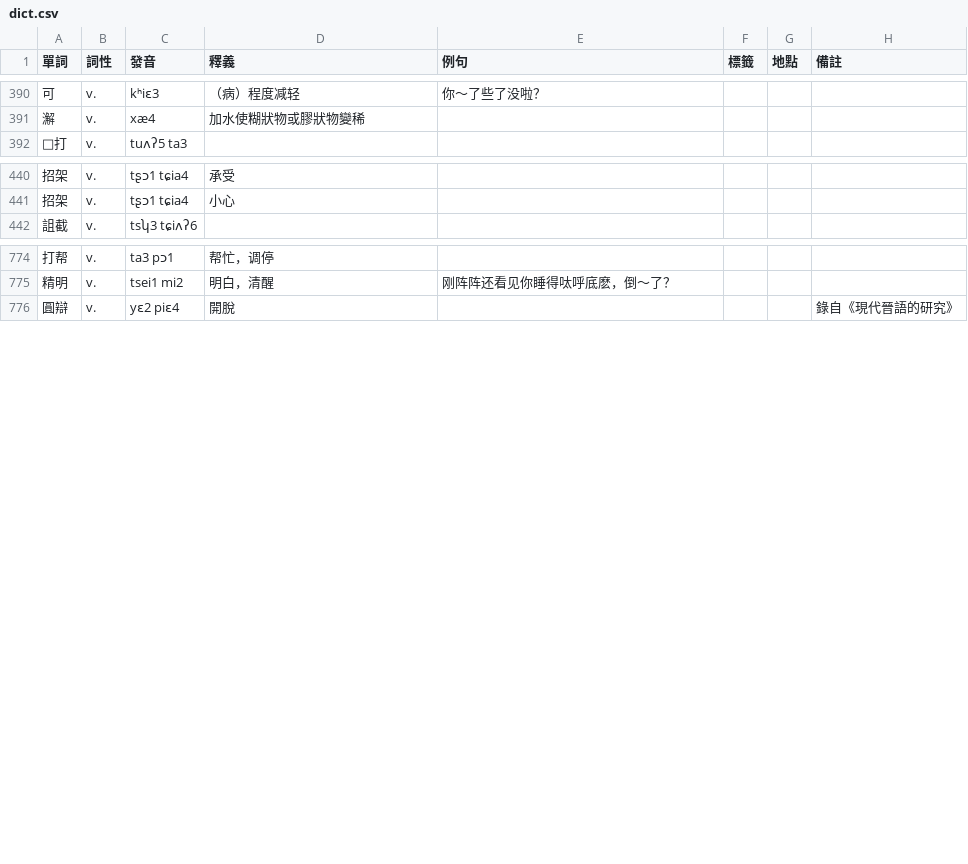
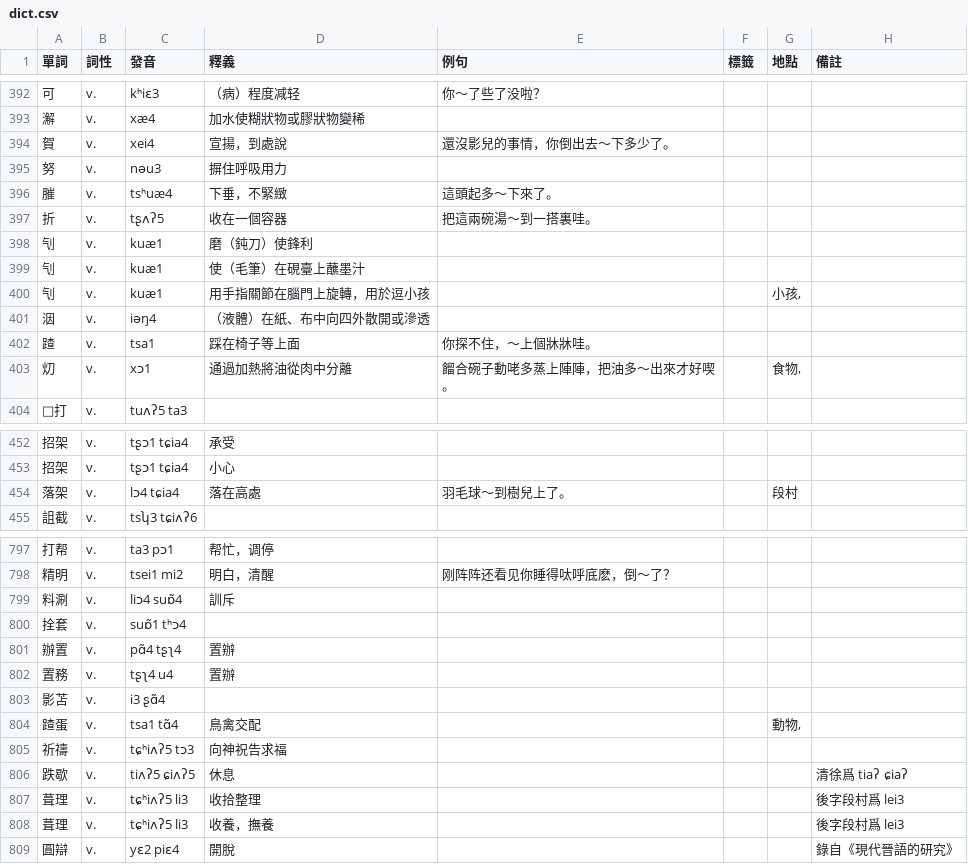
Before and after one commit to JinyuWorld/dict-pingyao, a CSV file: dict.csv, drawn as a sheet; only a part is shown, gaps mark what is left out; the diff covers the shown part only.

Commit message:
add: 12 monosyllabic verbs & 21 disyllabic verbs

```diff
--- a/dict.csv
+++ b/dict.csv
@@ -391,2 +393,12 @@
 澥,v.,xæ4,加水使糊狀物或膠狀物變稀,,,,
+賀,v.,xei4,宣揚，到處說,還沒影兒的事情，你倒出去～下多少了。,,,
+努,v.,nəu3,摒住呼吸用力,,,,
+膗,v.,tsʰuæ4,下垂，不緊緻,這頭起多～下來了。,,,
+折,v.,tʂʌʔ5,收在一個容器,把這兩碗湯～到一搭裏哇。,,,
+刏,v.,kuæ1,磨（鈍刀）使鋒利,,,,
+刏,v.,kuæ1,使（毛筆）在硯臺上蘸墨汁,,,,
+刏,v.,kuæ1,用手指關節在腦門上旋轉，用於逗小孩,,,"小孩,",
+洇,v.,iəŋ4,（液體）在紙、布中向四外散開或滲透,,,,
+蹅,v.,tsa1,踩在椅子等上面,你探不住，～上個牀牀哇。,,,
+灱,v.,xɔ1,通過加熱將油從肉中分離,餾合碗子動咾多蒸上陣陣，把油多～出來才好喫。,,"食物,",
 𧰵打,v.,tuʌʔ5 ta3,,,,,
@@ -441,2 +453,3 @@
 招架,v.,tʂɔ1 tɕia4,小心,,,,
+落架,v.,lɔ4 tɕia4,落在高處,羽毛球～到樹兒上了。,,段村,
 詛截,v.,tsʮ3 tɕiʌʔ6,,,,,
@@ -775,2 +798,12 @@
 精明,v.,tsei1 mi2,明白，清醒,刚阵阵还看见你睡得呔呼底麽，倒～了？,,,
+料涮,v.,liɔ4 suɒ̃4,訓斥,,,,
+拴套,v.,suɒ̃1 tʰɔ4,,,,,
+辦置,v.,pɑ̃4 tʂʅ4,置辦,,,,
+置務,v.,tʂʅ4 u4,置辦,,,,
+影苫,v.,i3 ʂɑ̃4,,,,,
+蹅蛋,v.,tsa1 tɑ̃4,鳥禽交配,,,"動物,",
+祈禱,v.,tɕʰiʌʔ5 tɔ3,向神祝告求福,,,,
+跌歇,v.,tiʌʔ5 ɕiʌʔ5,休息,,,,清徐爲 tiaʔ ɕiaʔ
+葺理,v.,tɕʰiʌʔ5 li3,收拾整理,,,,後字段村爲 lei3
+葺理,v.,tɕʰiʌʔ5 li3,收養，撫養,,,,後字段村爲 lei3
 圓辯,v.,yɛ2 piɛ4,開脫,,,,錄自《現代晉語的研究》
```
Also changed, not shown: 12 added rows, 4 moved rows and 4 edited cells elsewhere in this file.
